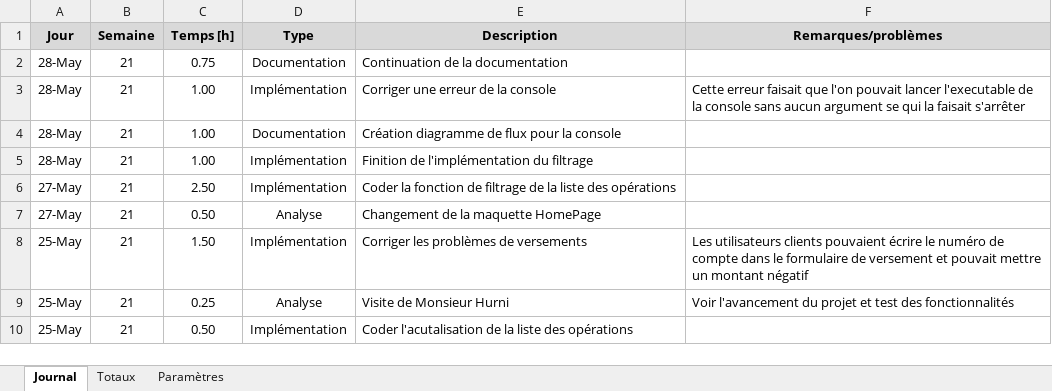
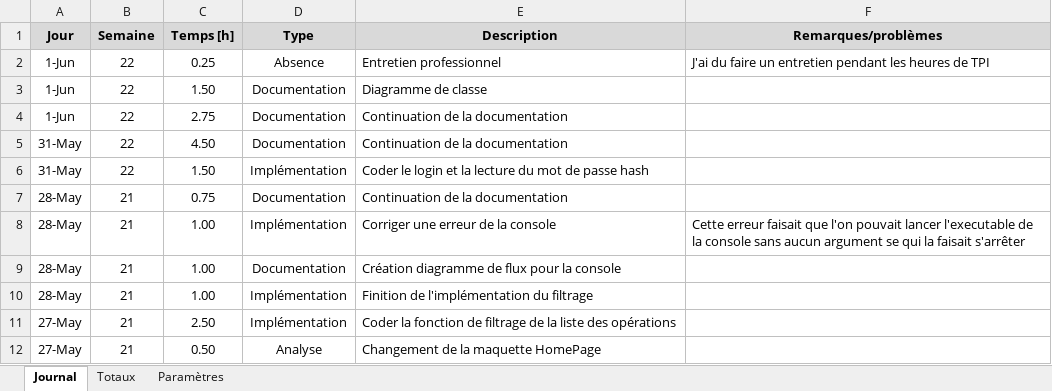
Before and after one commit to Trobinsch/TPI_RSZ, an Excel workbook: Documentation/Journal de travail.xlsm, sheet Journal, drawn as a sheet; only a part is shown; the shorter side is filled out with more unchanged rows; values as stored, in another font and other column widths than the file's, no borders; charts and pictures not drawn; the diff names each change by its address in the sheet, - before the commit and + after, or states it on an @@ line.

Commit message:
ajout login

```diff
--- a/Documentation/Journal de travail.xlsm (sheet Journal)
+++ b/Documentation/Journal de travail.xlsm (sheet Journal)
+row 2: 1-Jun | 22 | 0.25 | Absence | Entretien professionnel | J'ai du faire un entretien pendant les heures de TPI
+row 3: 1-Jun | 22 | 1.50 | Documentation | Diagramme de classe
+row 4: 1-Jun | 22 | 2.75 | Documentation | Continuation de la documentation
+row 5: 31-May | 22 | 4.50 | Documentation | Continuation de la documentation
+row 6: 31-May | 22 | 1.50 | Implémentation | Coder le login et la lecture du mot de passe hash
```
Also changed, not shown: 36 other files.
